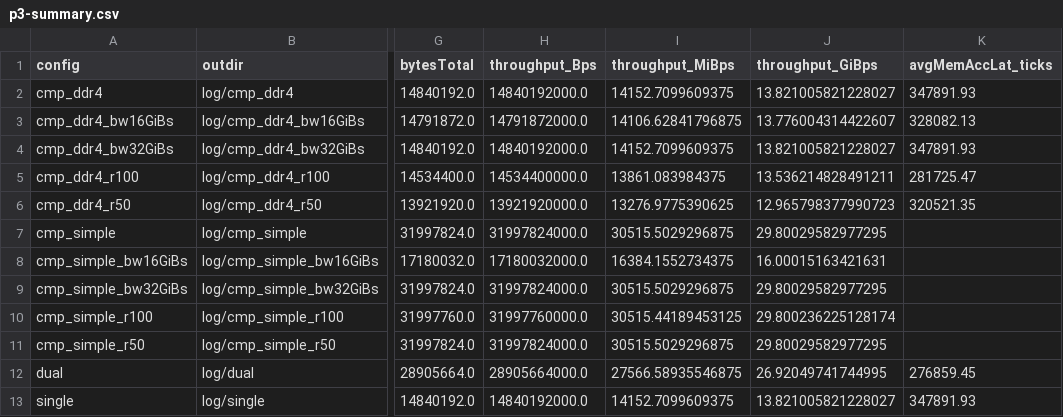
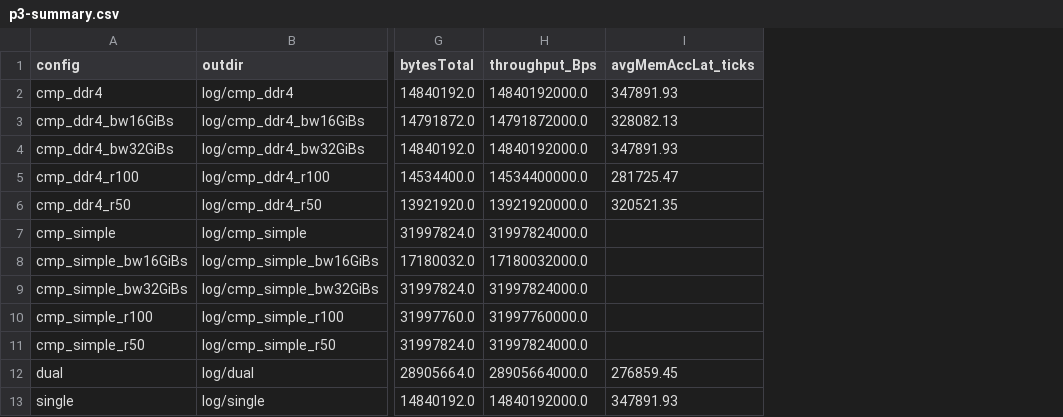
Before and after one commit to vic9112/gem5-exercises, a CSV file: exercise1/p3/p3-summary.csv, drawn as a sheet; only a part is shown, gaps mark what is left out; the diff names each change by its address in the sheet, - before the commit and + after, or states it on an @@ line.

```diff
--- a/exercise1/p3/p3-summary.csv
+++ b/exercise1/p3/p3-summary.csv
-column I (throughput_MiBps), rows 2-13: 14152.7099609375 | 14106.62841796875 | 14152.7099609375 | 13861.083984375 | 13276.9775390625 | 30515.5029296875 | 16384.1552734375 | 30515.5029296875 | 30515.44189453125 | 30515.5029296875 | 27566.58935546875 | 14152.7099609375
-column J (throughput_GiBps), rows 2-13: 13.821005821228027 | 13.776004314422607 | 13.821005821228027 | 13.536214828491211 | 12.965798377990723 | 29.80029582977295 | 16.00015163421631 | 29.80029582977295 | 29.800236225128174 | 29.80029582977295 | 26.92049741744995 | 13.821005821228027
```
Also changed, not shown: 8 other files.
